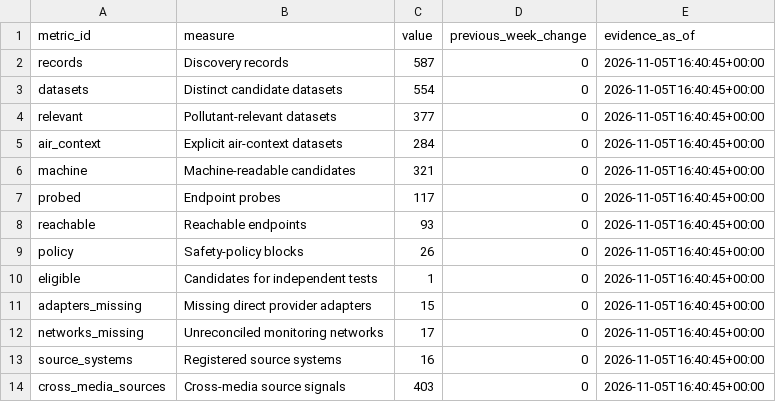
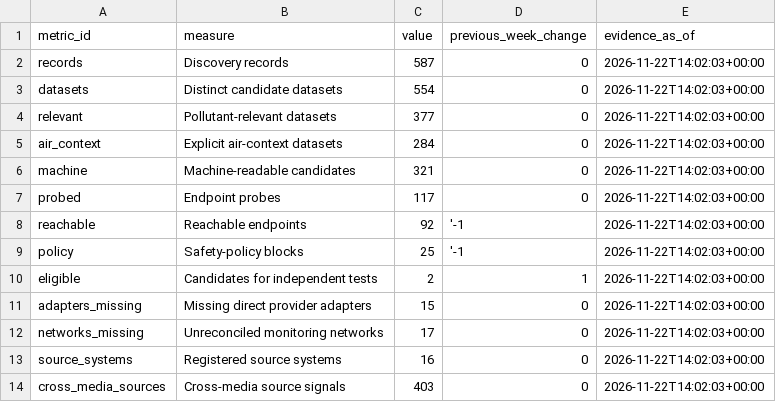
Before and after one commit to homegundredaroad/UK-Environmental-Intelligence-Catalogue, a CSV file: reports/weekly/archive/2026-W47/metrics.csv, drawn as a sheet.

```diff
--- a/reports/weekly/archive/2026-W47/metrics.csv
+++ b/reports/weekly/archive/2026-W47/metrics.csv
@@ -1,14 +1,14 @@
 metric_id,measure,value,previous_week_change,evidence_as_of
-records,Discovery records,587,0,2026-11-05T16:40:45+00:00
-datasets,Distinct candidate datasets,554,0,2026-11-05T16:40:45+00:00
-relevant,Pollutant-relevant datasets,377,0,2026-11-05T16:40:45+00:00
-air_context,Explicit air-context datasets,284,0,2026-11-05T16:40:45+00:00
-machine,Machine-readable candidates,321,0,2026-11-05T16:40:45+00:00
-probed,Endpoint probes,117,0,2026-11-05T16:40:45+00:00
-reachable,Reachable endpoints,93,0,2026-11-05T16:40:45+00:00
-policy,Safety-policy blocks,26,0,2026-11-05T16:40:45+00:00
-eligible,Candidates for independent tests,1,0,2026-11-05T16:40:45+00:00
-adapters_missing,Missing direct provider adapters,15,0,2026-11-05T16:40:45+00:00
-networks_missing,Unreconciled monitoring networks,17,0,2026-11-05T16:40:45+00:00
-source_systems,Registered source systems,16,0,2026-11-05T16:40:45+00:00
-cross_media_sources,Cross-media source signals,403,0,2026-11-05T16:40:45+00:00
+records,Discovery records,587,0,2026-11-22T14:02:03+00:00
+datasets,Distinct candidate datasets,554,0,2026-11-22T14:02:03+00:00
+relevant,Pollutant-relevant datasets,377,0,2026-11-22T14:02:03+00:00
+air_context,Explicit air-context datasets,284,0,2026-11-22T14:02:03+00:00
+machine,Machine-readable candidates,321,0,2026-11-22T14:02:03+00:00
+probed,Endpoint probes,117,0,2026-11-22T14:02:03+00:00
+reachable,Reachable endpoints,92,'-1,2026-11-22T14:02:03+00:00
+policy,Safety-policy blocks,25,'-1,2026-11-22T14:02:03+00:00
+eligible,Candidates for independent tests,2,1,2026-11-22T14:02:03+00:00
+adapters_missing,Missing direct provider adapters,15,0,2026-11-22T14:02:03+00:00
+networks_missing,Unreconciled monitoring networks,17,0,2026-11-22T14:02:03+00:00
+source_systems,Registered source systems,16,0,2026-11-22T14:02:03+00:00
+cross_media_sources,Cross-media source signals,403,0,2026-11-22T14:02:03+00:00
```
Also changed, not shown: reports/weekly/archive/2026-W47/action-register.csv, reports/weekly/current/action-register.csv, 22 other files.
